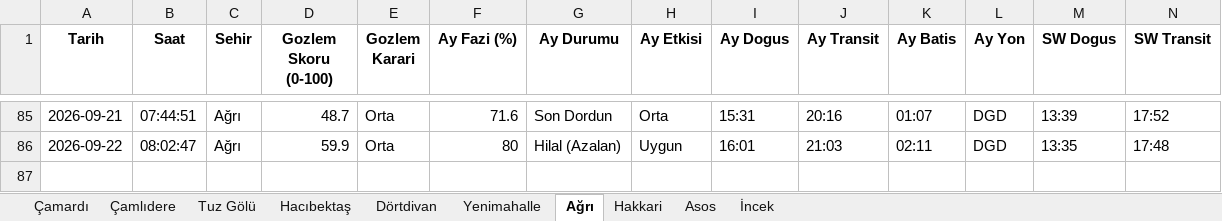
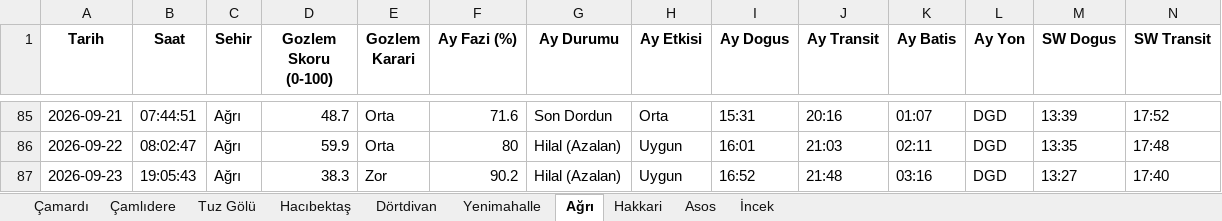
Before and after one commit to muhdogan-max/astro-gozlem, an Excel workbook: HavaTakip/astro_gozlem_verileri.xlsx, sheet Ağrı, drawn as a sheet; only a part is shown, gaps mark what is left out; values as stored, in another font and other column widths than the file's, no borders; rows hold the shown columns only; the diff names each change by its address in the sheet, - before the commit and + after, or states it on an @@ line.

```diff
--- a/HavaTakip/astro_gozlem_verileri.xlsx (sheet Ağrı)
+++ b/HavaTakip/astro_gozlem_verileri.xlsx (sheet Ağrı)
+row 87: 2026-09-23 | 19:05:43 | Ağrı | 38.3 | Zor | 90.2 | Hilal (Azalan) | Uygun | 16:52 | 21:48 | 03:16 | DGD | 13:27 | 17:40
```
Also changed, not shown: sheet Dörtdivan, sheet Hakkari, sheet Asos, sheet İncek, sheet Çamardı, sheet Tuz Gölü, 3 more sheets.
